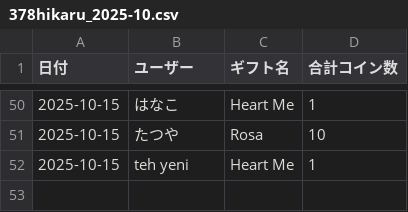
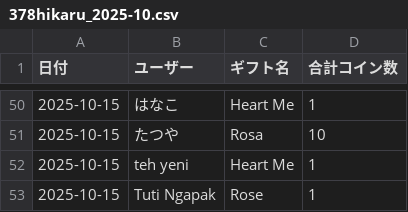
Before and after one commit to Nemesis-Nocturnal-Ray963/project_for_tiktok, a CSV file: tiktok_live_minecraft_for_mikage/logs/378hikaru_2025-10.csv, drawn as a sheet; only a part is shown, gaps mark what is left out; the diff names each change by its address in the sheet, - before the commit and + after, or states it on an @@ line.

Commit message:
作業内容を一時保存

```diff
--- a/tiktok_live_minecraft_for_mikage/logs/378hikaru_2025-10.csv
+++ b/tiktok_live_minecraft_for_mikage/logs/378hikaru_2025-10.csv
+row 53: 2025-10-15 | Tuti Ngapak | Rose | 1
```
